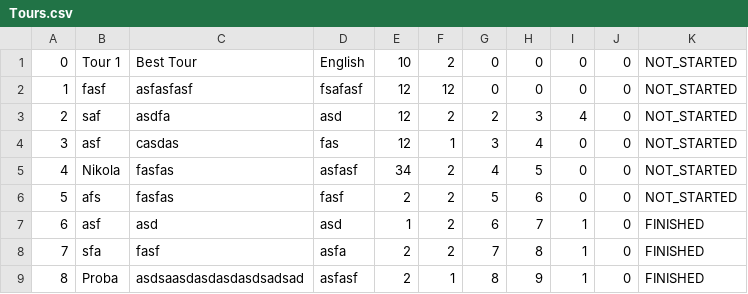
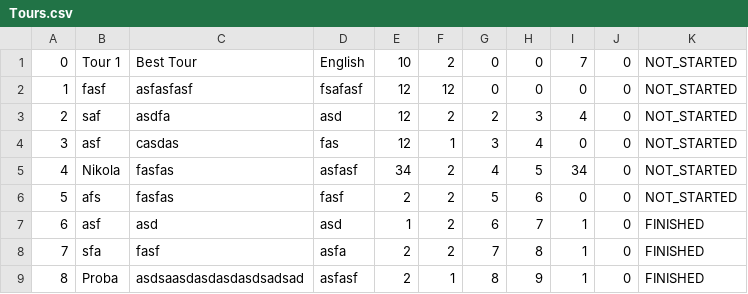
Before and after one commit to seli0001/SIMS-Projekat, a CSV file: SIMS/SIMS/Resources/Data/Tours.csv, drawn as a sheet.

```diff
--- a/SIMS/SIMS/Resources/Data/Tours.csv
+++ b/SIMS/SIMS/Resources/Data/Tours.csv
@@ -1,2 +1,2 @@
-0|Tour 1|Best Tour|English|10|2|0|0|0|0|NOT_STARTED
+0|Tour 1|Best Tour|English|10|2|0|0|7|0|NOT_STARTED
 1|fasf|asfasfasf|fsafasf|12|12|0|0|0|0|NOT_STARTED
@@ -4,3 +4,3 @@
 3|asf|casdas|fas|12|1|3|4|0|0|NOT_STARTED
-4|Nikola|fasfas|asfasf|34|2|4|5|0|0|NOT_STARTED
+4|Nikola|fasfas|asfasf|34|2|4|5|34|0|NOT_STARTED
 5|afs|fasfas|fasf|2|2|5|6|0|0|NOT_STARTED
```
Also changed, not shown: 3 other files.
